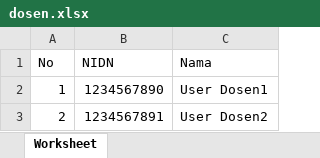
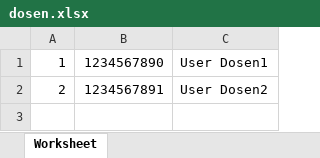
Before and after one commit to ilhamputra0601/absensigundar, an Excel workbook: public/LecturerData/dosen.xlsx, sheet Worksheet, drawn as a sheet; values as stored, in another font and other column widths than the file's, no borders; the diff names each change by its address in the sheet, - before the commit and + after, or states it on an @@ line.

```diff
--- a/public/LecturerData/dosen.xlsx (sheet Worksheet)
+++ b/public/LecturerData/dosen.xlsx (sheet Worksheet)
-row 1: No | NIDN | Nama
```
Also changed, not shown: public/ScheduleData/jadwal.xlsx, public/StudentData/mahasiswa.xlsx, 24 other files.
